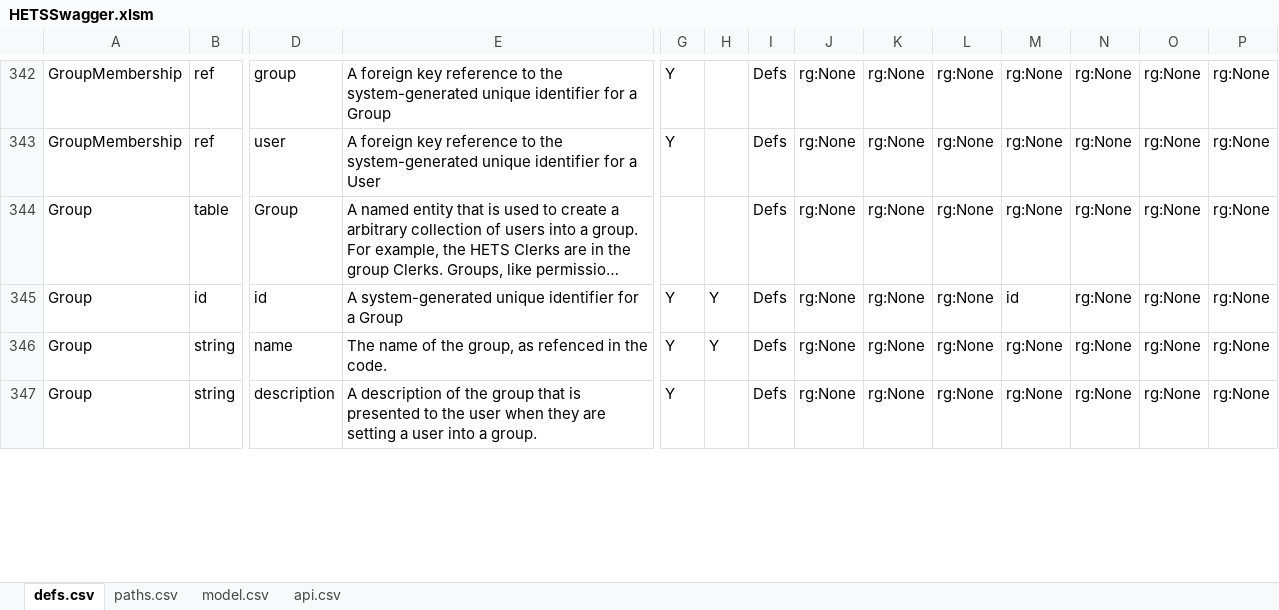
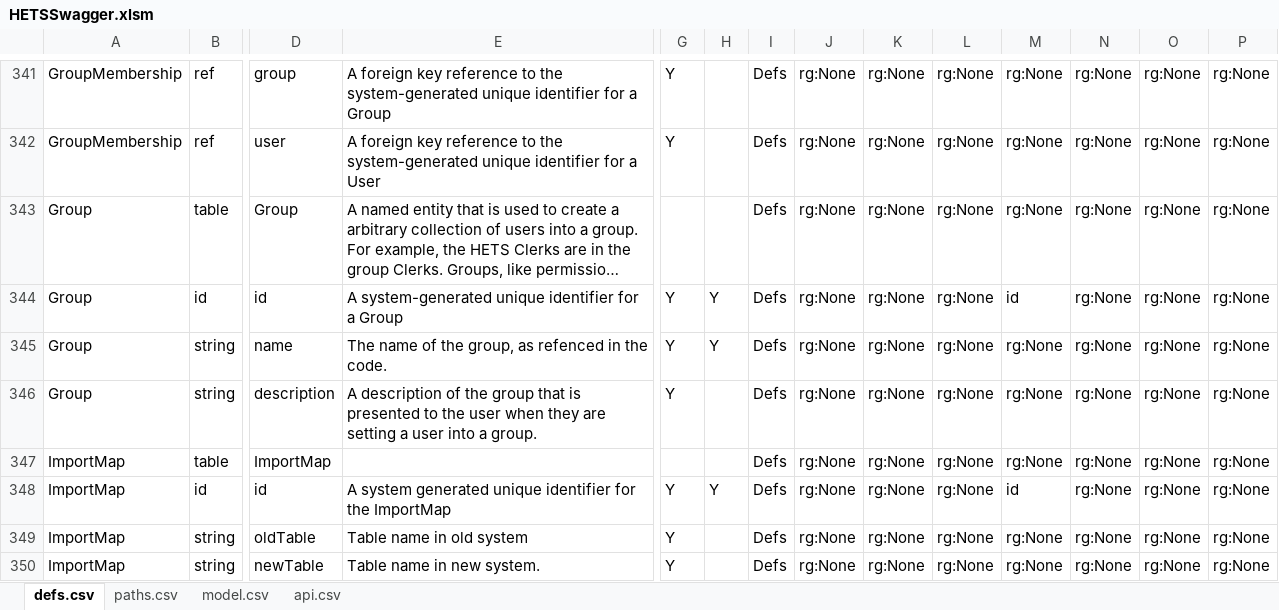
Before and after one commit to bcgov/hets, an Excel workbook: APISpec/in/HETSSwagger.xlsm, sheet defs.csv, drawn as a sheet; only a part is shown, gaps mark what is left out; long unchanged cells end in …; values as stored, in another font and other column widths than the file's, no borders; table styles not drawn; rows hold the shown columns only; the diff covers the shown part only; the diff names each change by its address in the sheet, - before the commit and + after, or states it on an @@ line.

```diff
--- a/APISpec/in/HETSSwagger.xlsm (sheet defs.csv)
+++ b/APISpec/in/HETSSwagger.xlsm (sheet defs.csv)
+row 347: ImportMap | table | ImportMap |  |  |  | Defs | rg:None | rg:None | rg:None | rg:None | rg:None | rg:None | rg:None
+row 348: ImportMap | id | id | A system generated unique identifier for the ImportMap | Y | Y | Defs | rg:None | rg:None | rg:None | id | rg:None | rg:None | rg:None
+row 349: ImportMap | string | oldTable | Table name in old system | Y |  | Defs | rg:None | rg:None | rg:None | rg:None | rg:None | rg:None | rg:None
+row 350: ImportMap | string | newTable | Table name in new system. | Y |  | Defs | rg:None | rg:None | rg:None | rg:None | rg:None | rg:None | rg:None
```
Also changed, not shown: 2 added rows, 1 removed row and 3 edited cells elsewhere in this sheet, formulas that keep their value, 10 other files.
